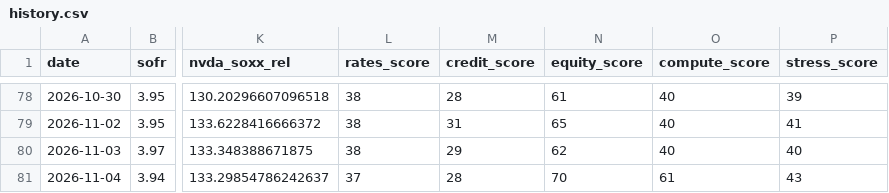
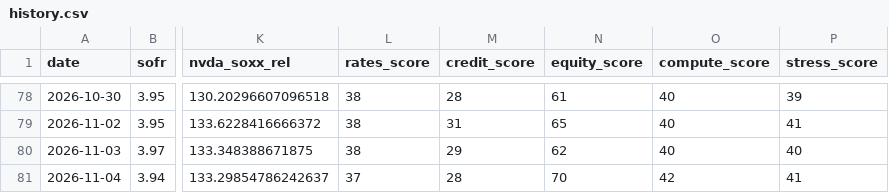
Before and after one commit to davetwchiu/ai-infrastructure-stress-cockpit, a CSV file: data/history.csv, drawn as a sheet; only a part is shown, gaps mark what is left out; the diff names each change by its address in the sheet, - before the commit and + after, or states it on an @@ line.

```diff
--- a/data/history.csv
+++ b/data/history.csv
-O81 (compute_score): 61
+O81 (compute_score): 42
-P81 (stress_score): 43
+P81 (stress_score): 41
```
Also changed, not shown: 3 other files.
